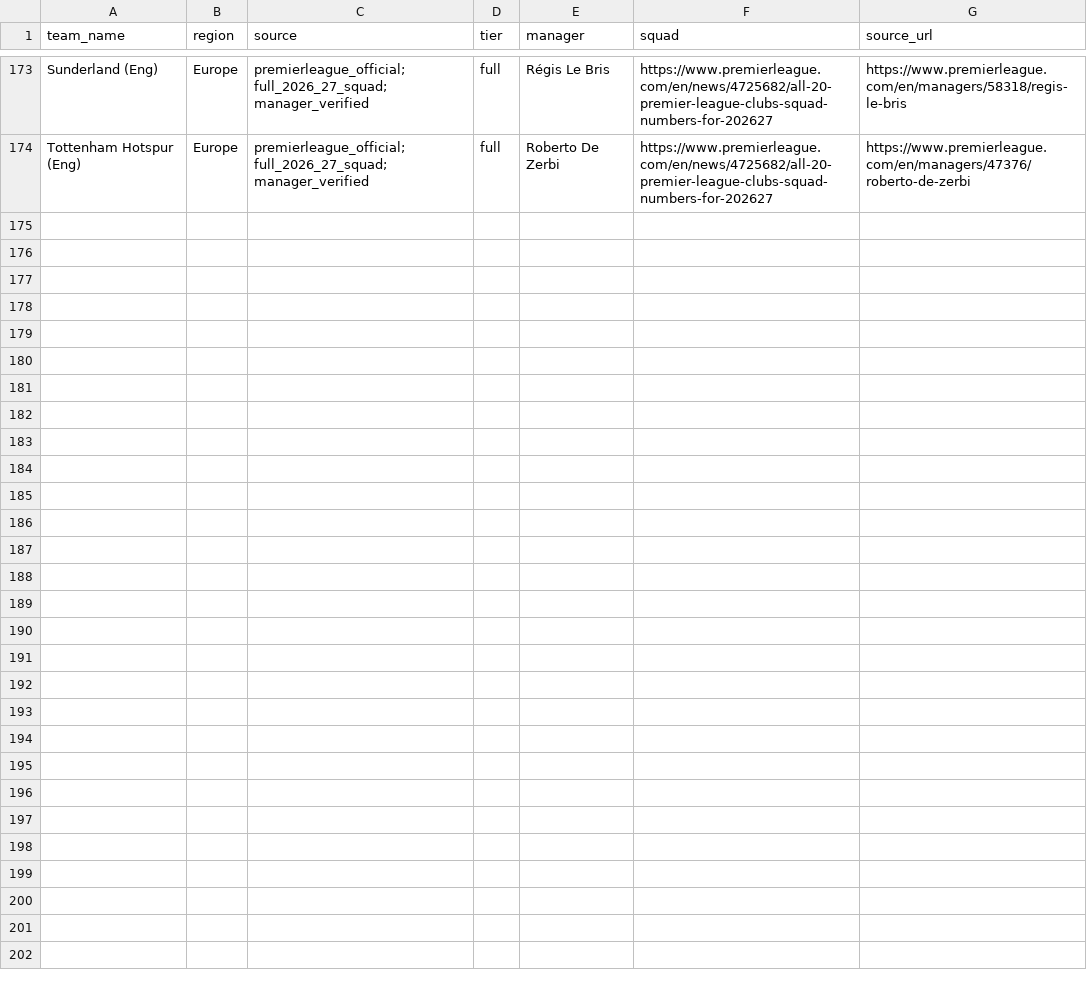
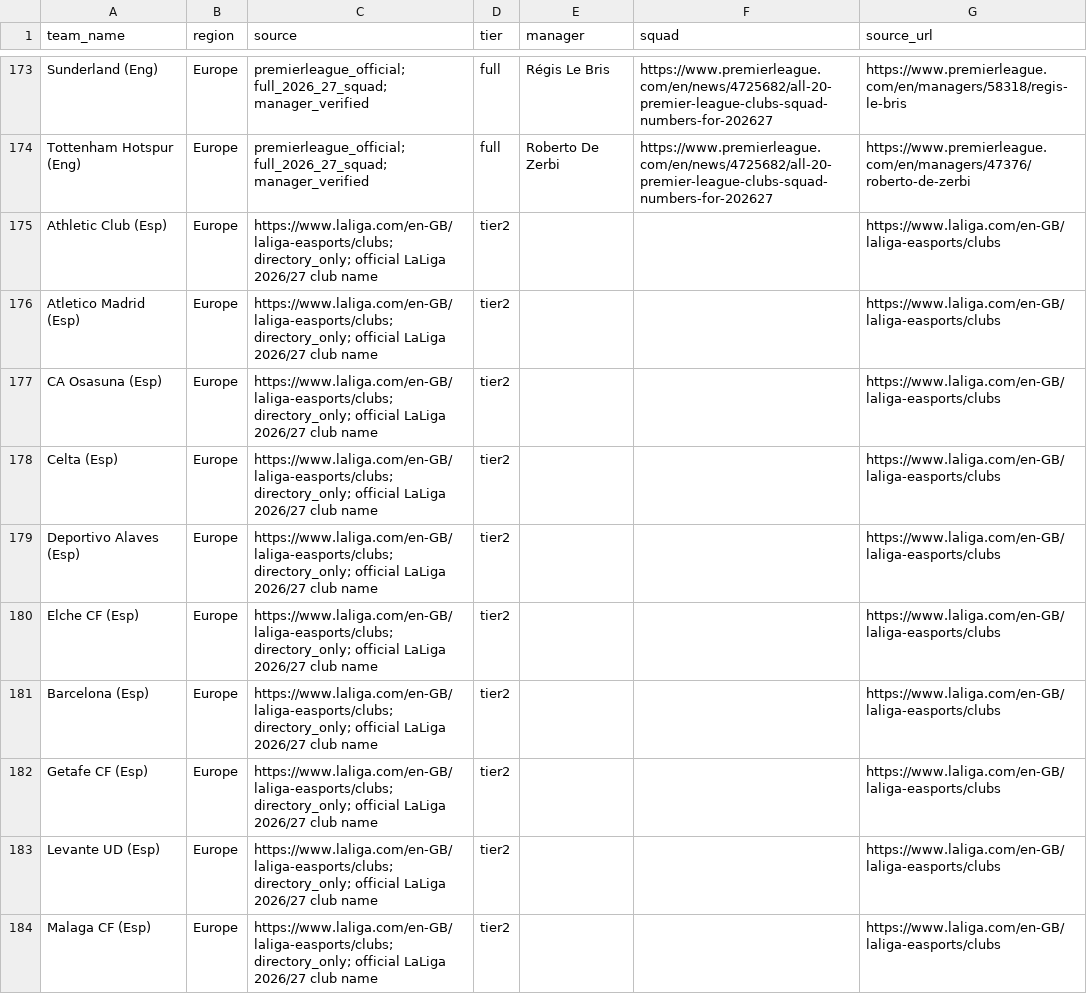
Before and after one commit to chunlong0909-collab/phoenix-v13, a CSV file: data/leagues/afc-champions-league-elite/teams.csv, drawn as a sheet; only a part is shown, gaps mark what is left out; the diff covers the shown part only.

Commit message:
feat: add LaLiga 20-team directory tier2

```diff
--- a/data/leagues/afc-champions-league-elite/teams.csv
+++ b/data/leagues/afc-champions-league-elite/teams.csv
@@ -174 +174,11 @@ Sunderland (Eng),Europe,premierleague_official; full_2026_27_squad; manager_veri
 Tottenham Hotspur (Eng),Europe,premierleague_official; full_2026_27_squad; manager_verified,full,Roberto De Zerbi,https://www.premierleague.com/en/news/4725682/all-20-premier-league-clubs-squad-numbers-for-202627,https://www.premierleague.com/en/managers/47376/roberto-de-zerbi
+Athletic Club (Esp),Europe,https://www.laliga.com/en-GB/laliga-easports/clubs; directory_only; official LaLiga 2026/27 club name,tier2,,,https://www.laliga.com/en-GB/laliga-easports/clubs
+Atletico Madrid (Esp),Europe,https://www.laliga.com/en-GB/laliga-easports/clubs; directory_only; official LaLiga 2026/27 club name,tier2,,,https://www.laliga.com/en-GB/laliga-easports/clubs
+CA Osasuna (Esp),Europe,https://www.laliga.com/en-GB/laliga-easports/clubs; directory_only; official LaLiga 2026/27 club name,tier2,,,https://www.laliga.com/en-GB/laliga-easports/clubs
+Celta (Esp),Europe,https://www.laliga.com/en-GB/laliga-easports/clubs; directory_only; official LaLiga 2026/27 club name,tier2,,,https://www.laliga.com/en-GB/laliga-easports/clubs
+Deportivo Alaves (Esp),Europe,https://www.laliga.com/en-GB/laliga-easports/clubs; directory_only; official LaLiga 2026/27 club name,tier2,,,https://www.laliga.com/en-GB/laliga-easports/clubs
+Elche CF (Esp),Europe,https://www.laliga.com/en-GB/laliga-easports/clubs; directory_only; official LaLiga 2026/27 club name,tier2,,,https://www.laliga.com/en-GB/laliga-easports/clubs
+Barcelona (Esp),Europe,https://www.laliga.com/en-GB/laliga-easports/clubs; directory_only; official LaLiga 2026/27 club name,tier2,,,https://www.laliga.com/en-GB/laliga-easports/clubs
+Getafe CF (Esp),Europe,https://www.laliga.com/en-GB/laliga-easports/clubs; directory_only; official LaLiga 2026/27 club name,tier2,,,https://www.laliga.com/en-GB/laliga-easports/clubs
+Levante UD (Esp),Europe,https://www.laliga.com/en-GB/laliga-easports/clubs; directory_only; official LaLiga 2026/27 club name,tier2,,,https://www.laliga.com/en-GB/laliga-easports/clubs
+Malaga CF (Esp),Europe,https://www.laliga.com/en-GB/laliga-easports/clubs; directory_only; official LaLiga 2026/27 club name,tier2,,,https://www.laliga.com/en-GB/laliga-easports/clubs
```
Also changed, not shown: 10 added rows elsewhere in this file.
